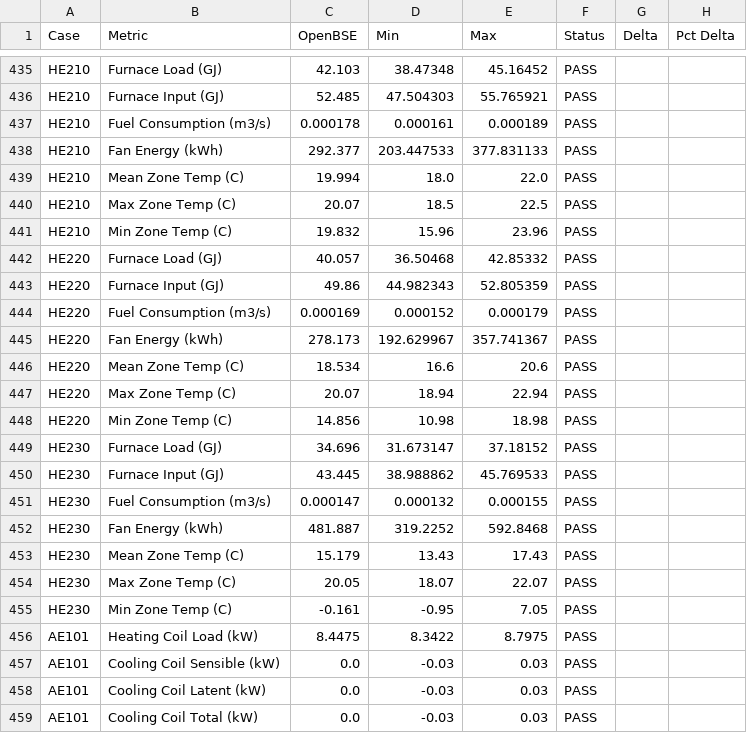
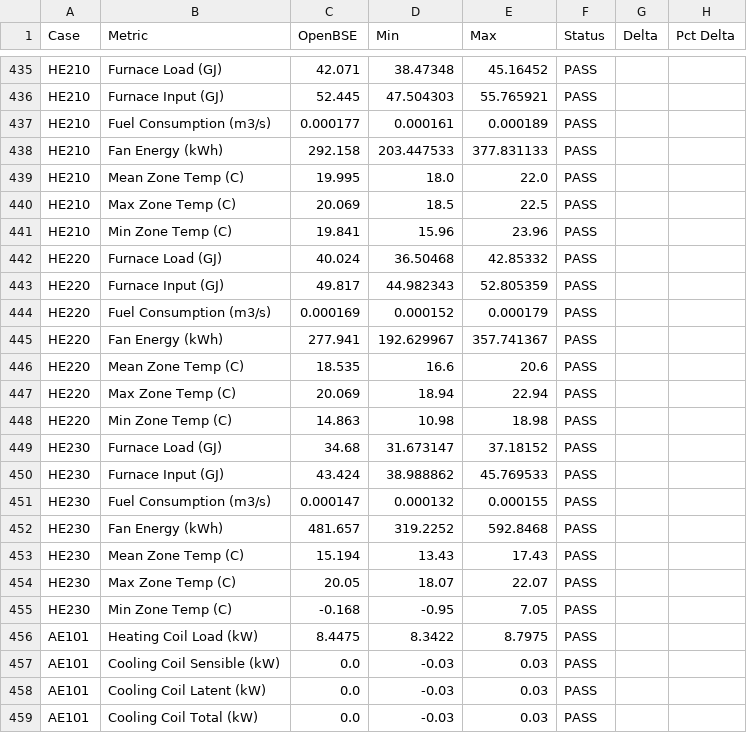
Before and after one commit to bbrannon4/OpenBSE, a CSV file: 140_tests/results/FULL_140_RESULTS.csv, drawn as a sheet; only a part is shown, gaps mark what is left out; the diff covers the shown part only; the diff names each change by its address in the sheet, - before the commit and + after, or states it on an @@ line.

```diff
--- a/140_tests/results/FULL_140_RESULTS.csv
+++ b/140_tests/results/FULL_140_RESULTS.csv
-C435 (OpenBSE): 42.103
+C435 (OpenBSE): 42.071
-C436 (OpenBSE): 52.485
+C436 (OpenBSE): 52.445
-C437 (OpenBSE): 0.000178
+C437 (OpenBSE): 0.000177
-C438 (OpenBSE): 292.377
+C438 (OpenBSE): 292.158
-C439 (OpenBSE): 19.994
+C439 (OpenBSE): 19.995
-C440 (OpenBSE): 20.07
+C440 (OpenBSE): 20.069
-C441 (OpenBSE): 19.832
+C441 (OpenBSE): 19.841
-C442 (OpenBSE): 40.057
+C442 (OpenBSE): 40.024
-C443 (OpenBSE): 49.86
+C443 (OpenBSE): 49.817
-C445 (OpenBSE): 278.173
+C445 (OpenBSE): 277.941
-C446 (OpenBSE): 18.534
+C446 (OpenBSE): 18.535
-C447 (OpenBSE): 20.07
+C447 (OpenBSE): 20.069
-C448 (OpenBSE): 14.856
+C448 (OpenBSE): 14.863
-C449 (OpenBSE): 34.696
+C449 (OpenBSE): 34.68
-C450 (OpenBSE): 43.445
+C450 (OpenBSE): 43.424
-C452 (OpenBSE): 481.887
+C452 (OpenBSE): 481.657
-C453 (OpenBSE): 15.179
+C453 (OpenBSE): 15.194
-C455 (OpenBSE): -0.161
+C455 (OpenBSE): -0.168
```
Also changed, not shown: 20 edited cells elsewhere in this file, 15 other files.
